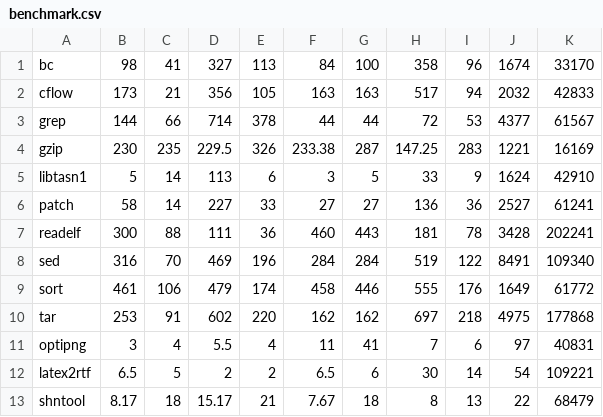
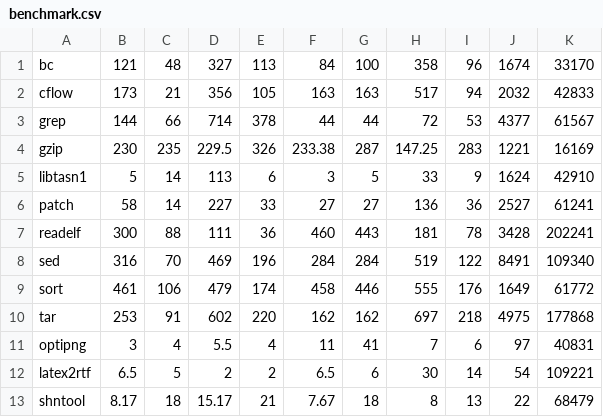
Before and after one commit to prosyslab/bayesmith-artifact, a CSV file: utils/benchmark.csv, drawn as a sheet.

```diff
--- a/utils/benchmark.csv
+++ b/utils/benchmark.csv
@@ -1,2 +1,2 @@
-bc,98,41,327,113,84,100,358,96,1674,33170
+bc,121,48,327,113,84,100,358,96,1674,33170
 cflow,173,21,356,105,163,163,517,94,2032,42833
```
Also changed, not shown: 4 other files.
